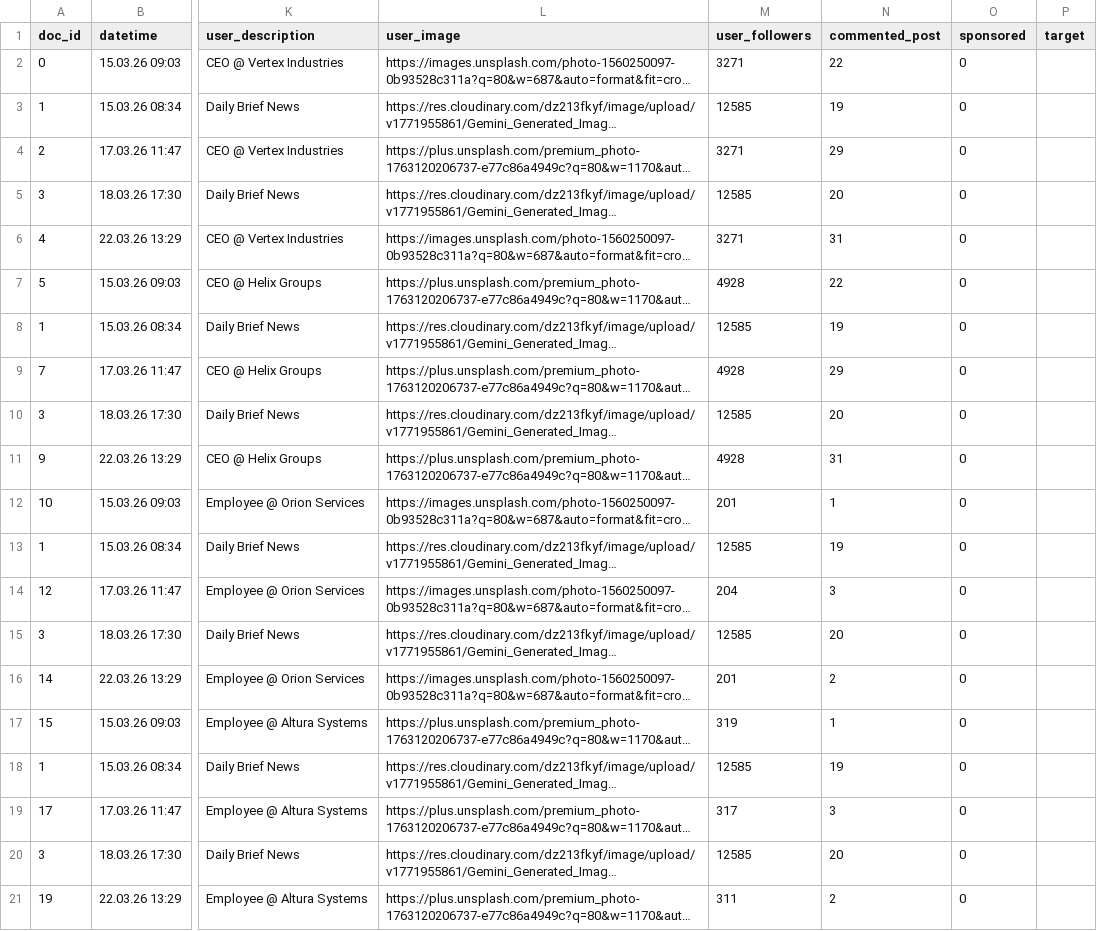
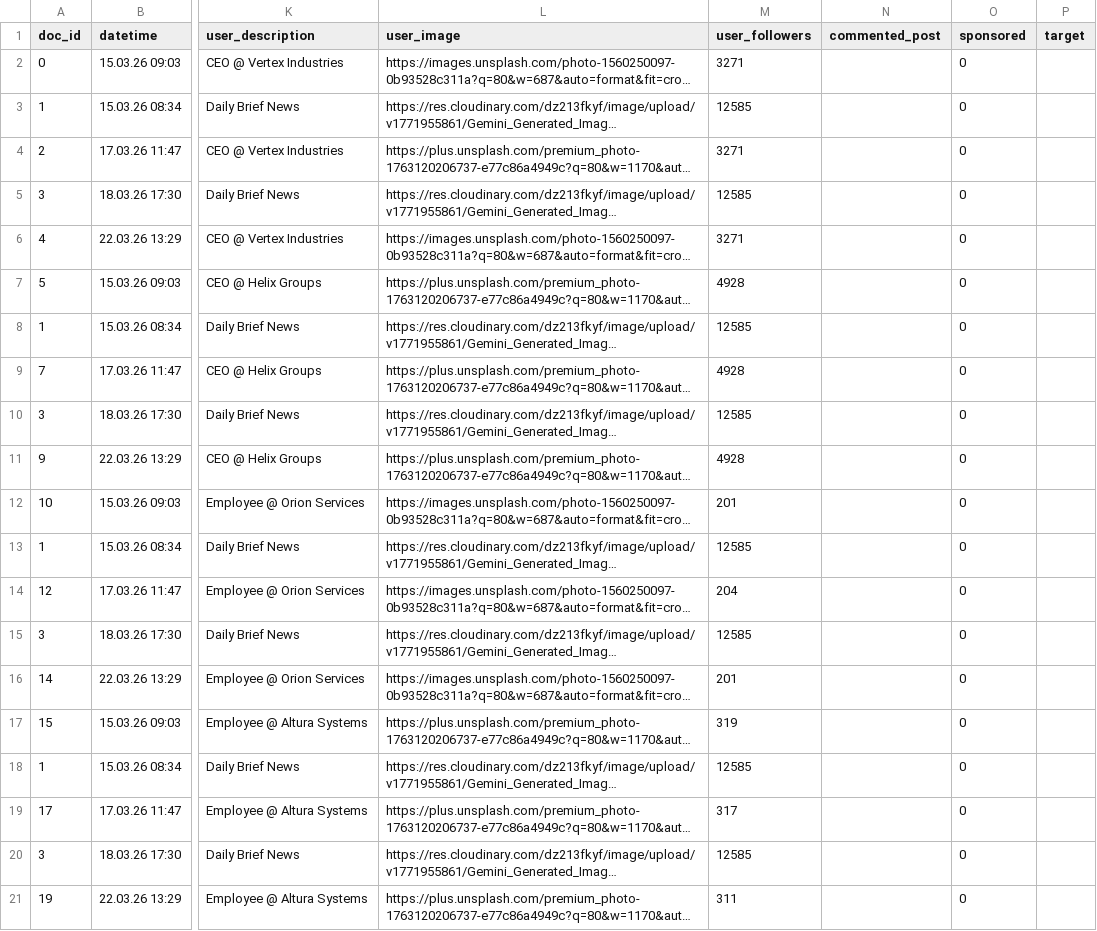
Before and after one commit to Howquez/sample-feeds, a CSV file: feeds/LinkedIn_feed1 - LinkedIn_feed1.csv, drawn as a sheet; only a part is shown, gaps mark what is left out; long unchanged cells end in …; the diff names each change by its address in the sheet, - before the commit and + after, or states it on an @@ line.

Commit message:
edit commented_post column

```diff
--- a/feeds/LinkedIn_feed1 - LinkedIn_feed1.csv
+++ b/feeds/LinkedIn_feed1 - LinkedIn_feed1.csv
-N2 (commented_post): 22
+N2 (commented_post): (empty)
-N3 (commented_post): 19
+N3 (commented_post): (empty)
-N4 (commented_post): 29
+N4 (commented_post): (empty)
-N5 (commented_post): 20
+N5 (commented_post): (empty)
-N6 (commented_post): 31
+N6 (commented_post): (empty)
-N7 (commented_post): 22
+N7 (commented_post): (empty)
-N8 (commented_post): 19
+N8 (commented_post): (empty)
-N9 (commented_post): 29
+N9 (commented_post): (empty)
-N10 (commented_post): 20
+N10 (commented_post): (empty)
-N11 (commented_post): 31
+N11 (commented_post): (empty)
-N12 (commented_post): 1
+N12 (commented_post): (empty)
-N13 (commented_post): 19
+N13 (commented_post): (empty)
-N14 (commented_post): 3
+N14 (commented_post): (empty)
-N15 (commented_post): 20
+N15 (commented_post): (empty)
-N16 (commented_post): 2
+N16 (commented_post): (empty)
-N17 (commented_post): 1
+N17 (commented_post): (empty)
-N18 (commented_post): 19
+N18 (commented_post): (empty)
-N19 (commented_post): 3
+N19 (commented_post): (empty)
-N20 (commented_post): 20
+N20 (commented_post): (empty)
-N21 (commented_post): 2
+N21 (commented_post): (empty)
```
